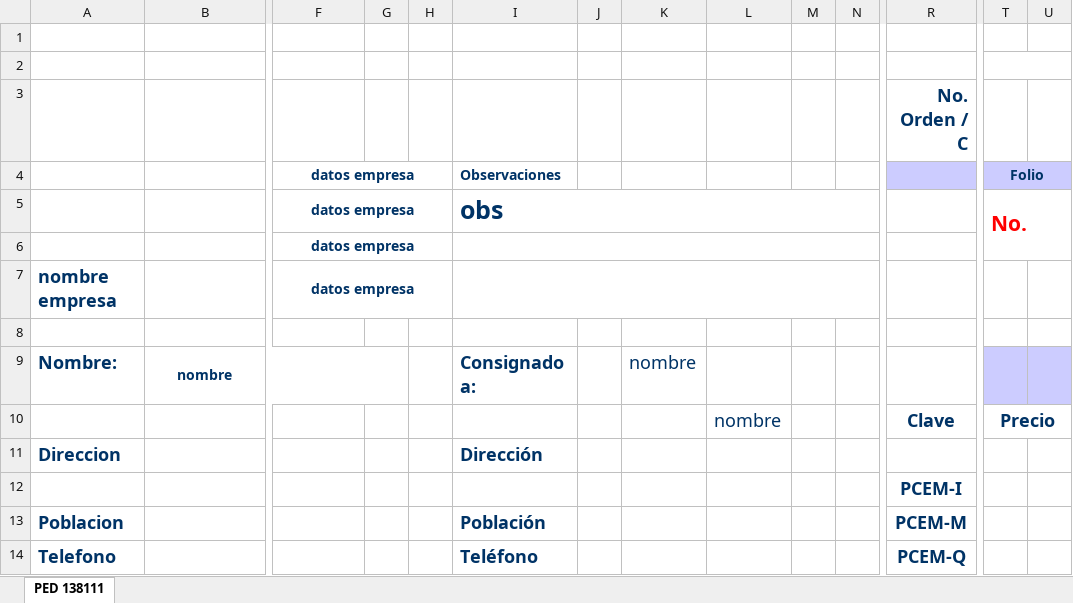
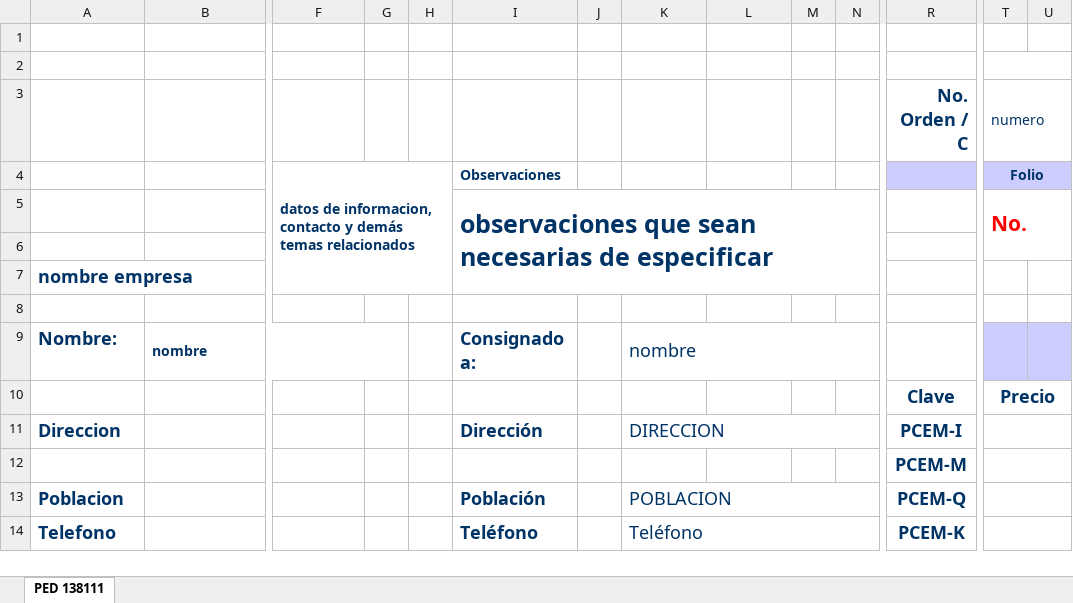
Before and after one commit to aswertyn/pedidos-ruta, an Excel workbook: public/templates/formato_pedido.xlsx, sheet PED 138111, drawn as a sheet; only a part is shown, gaps mark what is left out; values as stored, in another font and other column widths than the file's, no borders; removed rows and columns are numbered as before the commit, all else as after; the diff covers the shown part only; the diff names each change by its address in the sheet, - before the commit and + after, or states it on an @@ line.

```diff
--- a/public/templates/formato_pedido.xlsx (sheet PED 138111)
+++ b/public/templates/formato_pedido.xlsx (sheet PED 138111)
-T3: (empty)
+T3: numero
+T3:U3 merged
-F4: datos empresa
+F4: datos de informacion, contacto y demás temas relacionados
-F4 alignment: center
+F4 alignment: left
-F4:H4 merged
+F4:H7 merged
-F5:F7: datos empresa
+F5:F7: (empty)
-F5:H5 merged
-I5: obs
+I5: observaciones que sean necesarias de especificar
-I5:N5 merged
+I5:N7 merged
-F6:H6 merged
-I6:N6 merged
+A7:B7 merged
-F7:H7 merged
-I7:N7 merged
-B9 alignment: center
+B9 alignment: left
+K9:Q9 merged
-L10: nombre
+L10: (empty)
-K11: (empty)
+K11: DIRECCION
+K11:Q11 merged
-R11 (No. Orden / C): (empty)
+R11 (No. Orden / C): PCEM-I
+T11:U11 merged
-R12 (No. Orden / C): PCEM-I
+R12 (No. Orden / C): PCEM-M
+T12:U12 merged
-K13: (empty)
+K13: POBLACION
+K13:Q13 merged
-R13 (No. Orden / C): PCEM-M
+R13 (No. Orden / C): PCEM-Q
+T13:U13 merged
-K14: (empty)
+K14: Teléfono
+K14:Q14 merged
-R14 (No. Orden / C): PCEM-Q
+R14 (No. Orden / C): PCEM-K
+T14:U14 merged
```
Also changed, not shown: 3 added rows, 3 removed rows, 1 edited cell and merged cells elsewhere in this sheet, 3 other files.
